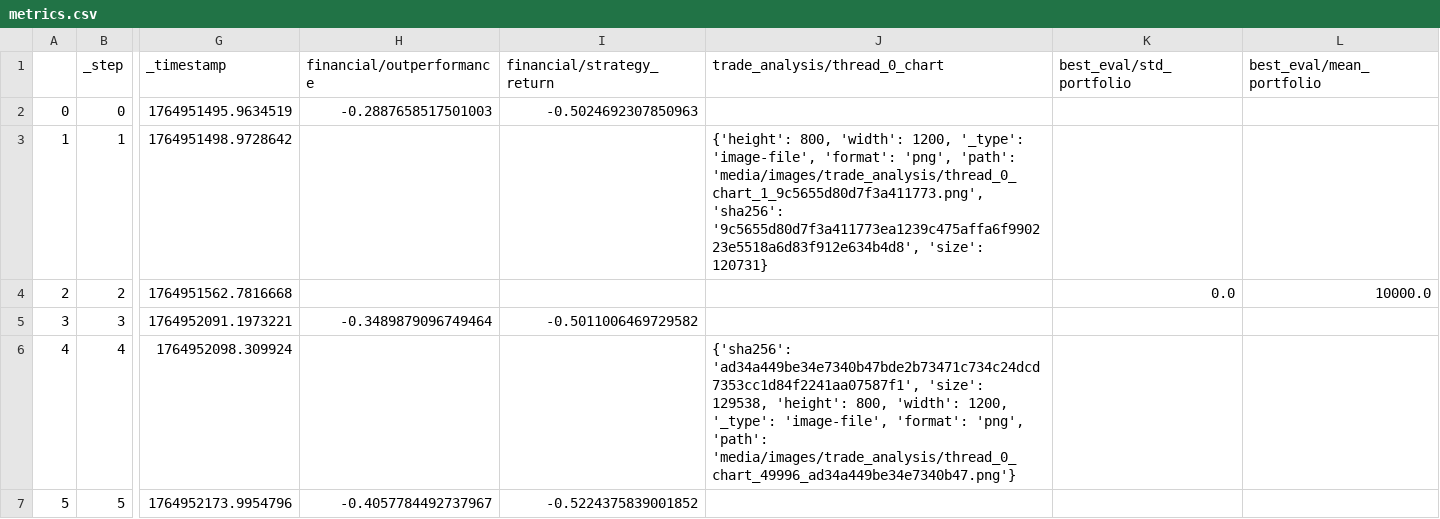
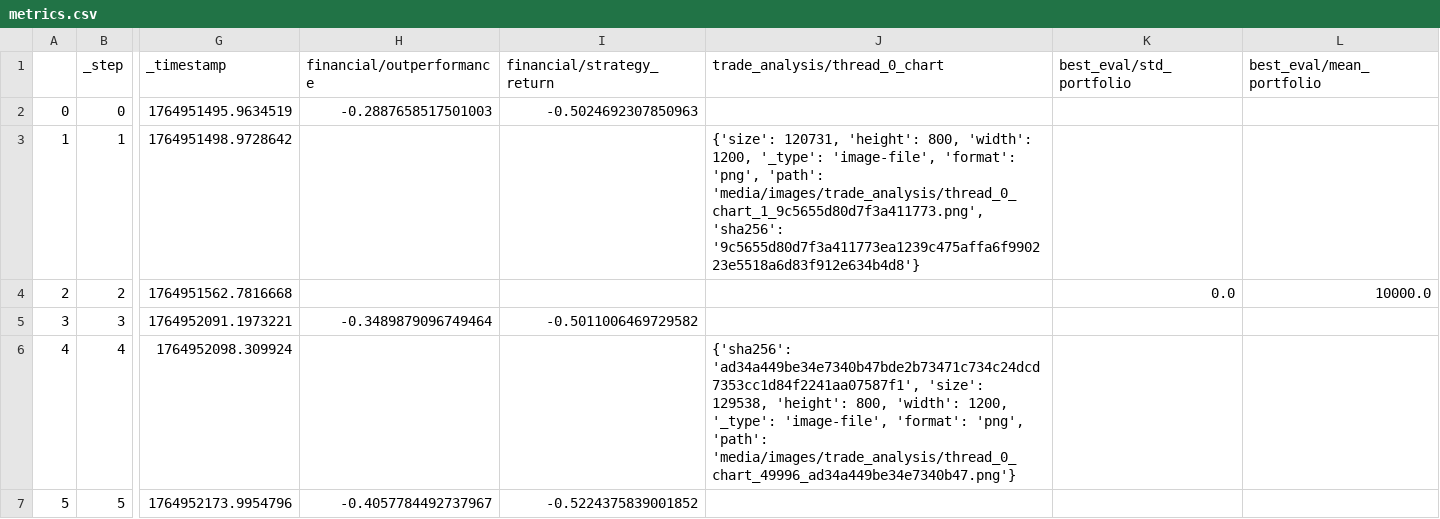
Before and after one commit to zhivko/ai-trading-bot-3, a CSV file: results/metrics.csv, drawn as a sheet; only a part is shown, gaps mark what is left out; the diff names each change by its address in the sheet, - before the commit and + after, or states it on an @@ line.

```diff
--- a/results/metrics.csv
+++ b/results/metrics.csv
-J3 (trade_analysis/thread_0_chart): {'height': 800, 'width': 1200, '_type': 'image-file', 'format': 'png', 'path': 'media/images/trade_analysis/thread_0_chart_1_9c5655d80d7f3a411773.png', 'sha256': '9c5655d80d7f3a411773ea1239c475affa6f990223e5518a6d83f912e634b4d8', 'size': 120731}
+J3 (trade_analysis/thread_0_chart): {'size': 120731, 'height': 800, 'width': 1200, '_type': 'image-file', 'format': 'png', 'path': 'media/images/trade_analysis/thread_0_chart_1_9c5655d80d7f3a411773.png', 'sha256': '9c5655d80d7f3a411773ea1239c475affa6f990223e5518a6d83f912e634b4d8'}
```
Also changed, not shown: 1 other file.
